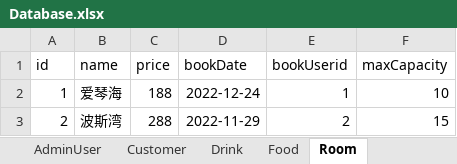
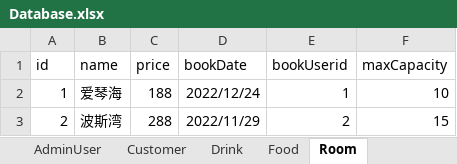
Before and after one commit to zhanghaichao520/Coffee_shop, an Excel workbook: src/main/resources/Database.xlsx, sheet Room, drawn as a sheet; values as stored, in another font and other column widths than the file's, no borders; the diff names each change by its address in the sheet, - before the commit and + after, or states it on an @@ line.

```diff
--- a/src/main/resources/Database.xlsx (sheet Room)
+++ b/src/main/resources/Database.xlsx (sheet Room)
-D2 (bookDate): 2022-12-24
+D2 (bookDate): 2022/12/24
-D3 (bookDate): 2022-11-29
+D3 (bookDate): 2022/11/29
```
Also changed, not shown: sheet Drink, sheet Food, other sheet tabs, 1 other file.
